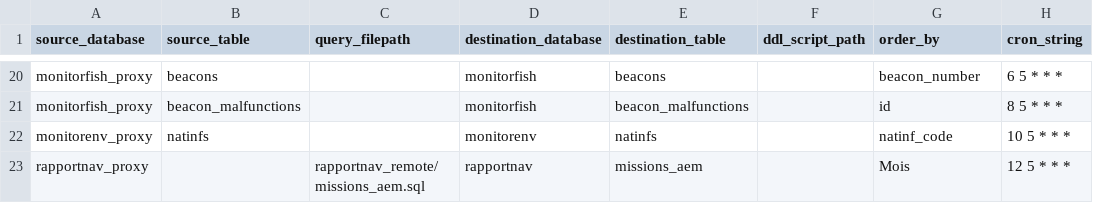
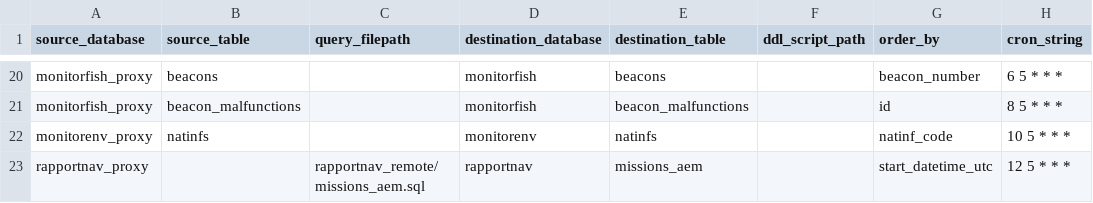
Before and after one commit to MTES-MCT/fisheries-and-environment-data-warehouse, a CSV file: forklift/forklift/pipeline/flow_schedules/sync_table_from_db_connection.csv, drawn as a sheet; only a part is shown, gaps mark what is left out.

Commit message:
Update sync_table_from_db_connection.csv for field change

```diff
--- a/forklift/forklift/pipeline/flow_schedules/sync_table_from_db_connection.csv
+++ b/forklift/forklift/pipeline/flow_schedules/sync_table_from_db_connection.csv
@@ -22,2 +22,2 @@
 "monitorenv_proxy","natinfs",,"monitorenv","natinfs",,"natinf_code","10 5 * * *"
-"rapportnav_proxy",,"rapportnav_remote/missions_aem.sql","rapportnav","missions_aem",,"Mois","12 5 * * *"
+"rapportnav_proxy",,"rapportnav_remote/missions_aem.sql","rapportnav","missions_aem",,"start_datetime_utc","12 5 * * *"
```
